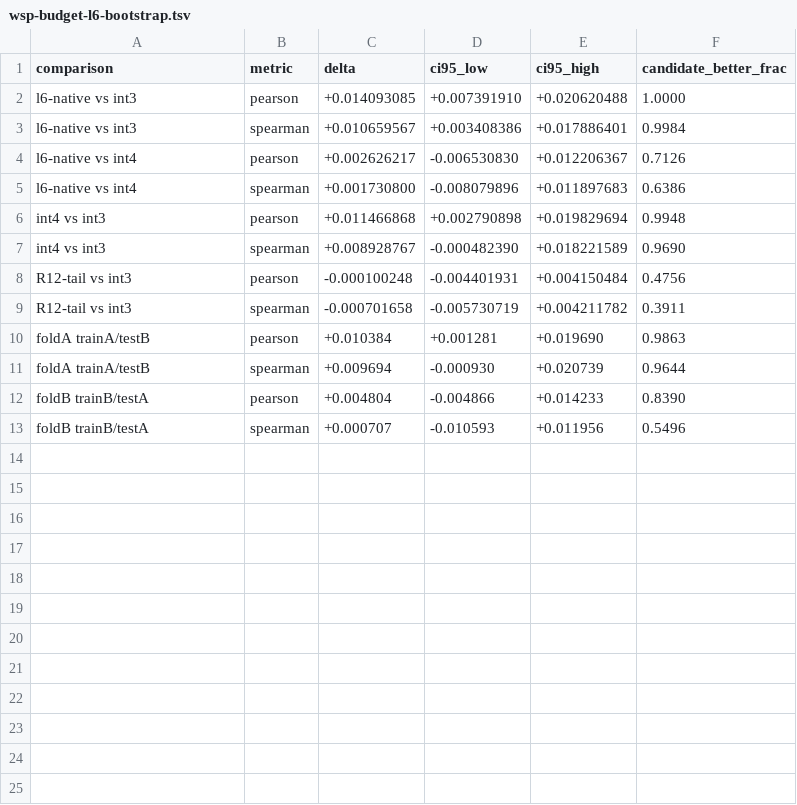
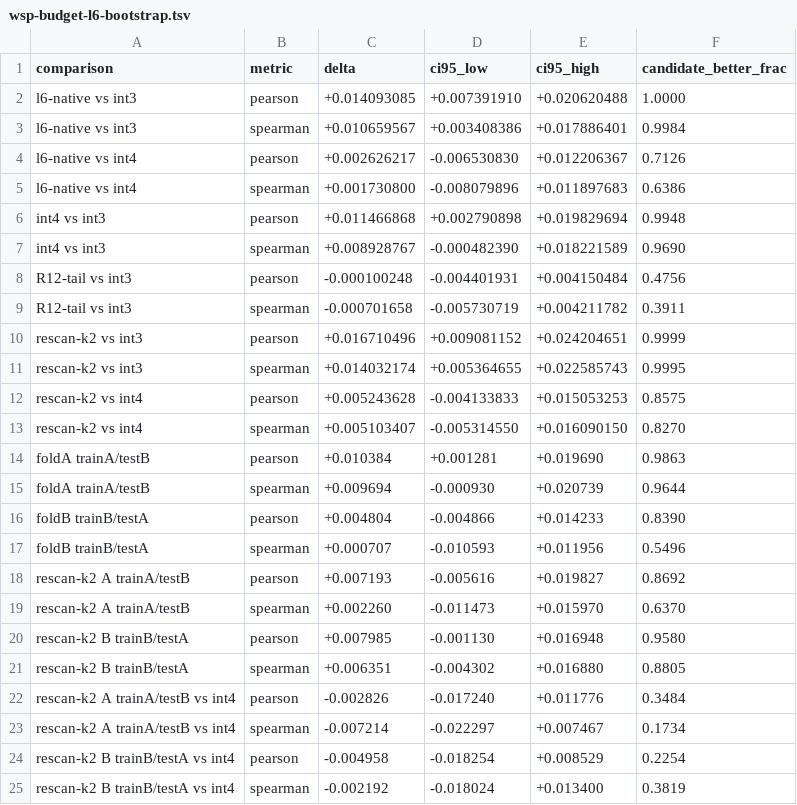
Before and after one commit to bfxh/trit, a TSV file: docs/research/data/wsp-budget-l6-bootstrap.tsv, drawn as a sheet; the diff names each change by its address in the sheet, - before the commit and + after, or states it on an @@ line.

Commit message:
feat(wsp): add per-shape rescan selector (M1.7)

```diff
--- a/docs/research/data/wsp-budget-l6-bootstrap.tsv
+++ b/docs/research/data/wsp-budget-l6-bootstrap.tsv
+row 10: rescan-k2 vs int3 | pearson | +0.016710496 | +0.009081152 | +0.024204651 | 0.9999
+row 11: rescan-k2 vs int3 | spearman | +0.014032174 | +0.005364655 | +0.022585743 | 0.9995
+row 12: rescan-k2 vs int4 | pearson | +0.005243628 | -0.004133833 | +0.015053253 | 0.8575
+row 13: rescan-k2 vs int4 | spearman | +0.005103407 | -0.005314550 | +0.016090150 | 0.8270
+row 18: rescan-k2 A trainA/testB | pearson | +0.007193 | -0.005616 | +0.019827 | 0.8692
+row 19: rescan-k2 A trainA/testB | spearman | +0.002260 | -0.011473 | +0.015970 | 0.6370
+row 20: rescan-k2 B trainB/testA | pearson | +0.007985 | -0.001130 | +0.016948 | 0.9580
+row 21: rescan-k2 B trainB/testA | spearman | +0.006351 | -0.004302 | +0.016880 | 0.8805
+row 22: rescan-k2 A trainA/testB vs int4 | pearson | -0.002826 | -0.017240 | +0.011776 | 0.3484
+row 23: rescan-k2 A trainA/testB vs int4 | spearman | -0.007214 | -0.022297 | +0.007467 | 0.1734
+row 24: rescan-k2 B trainB/testA vs int4 | pearson | -0.004958 | -0.018254 | +0.008529 | 0.2254
+row 25: rescan-k2 B trainB/testA vs int4 | spearman | -0.002192 | -0.018024 | +0.013400 | 0.3819
```
Also changed, not shown: docs/research/data/wsp-budget-l6-candidates.tsv, 7 other files.
